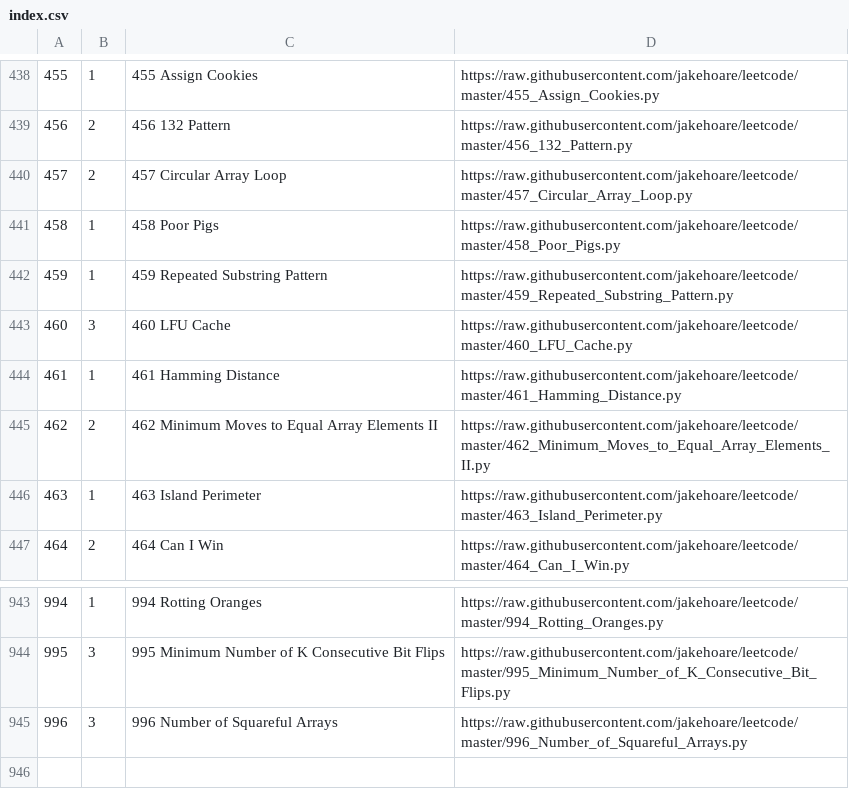
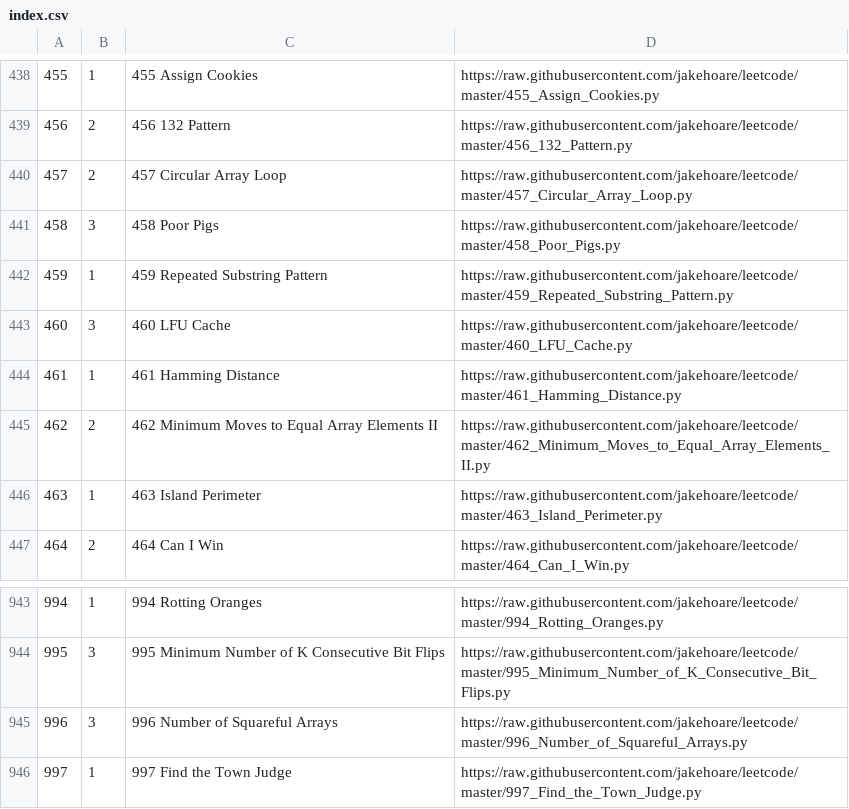
Before and after one commit to jakehoare/leetcode, a CSV file: index.csv, drawn as a sheet; only a part is shown, gaps mark what is left out.

Commit message:
Update index.

```diff
--- a/index.csv
+++ b/index.csv
@@ -440,3 +440,3 @@
 457,2,457 Circular Array Loop,https://raw.githubusercontent.com/jakehoare/leetcode/master/457_Circular_Array_Loop.py
-458,1,458 Poor Pigs,https://raw.githubusercontent.com/jakehoare/leetcode/master/458_Poor_Pigs.py
+458,3,458 Poor Pigs,https://raw.githubusercontent.com/jakehoare/leetcode/master/458_Poor_Pigs.py
 459,1,459 Repeated Substring Pattern,https://raw.githubusercontent.com/jakehoare/leetcode/master/459_Repeated_Substring_Pattern.py
@@ -945 +945,2 @@
 996,3,996 Number of Squareful Arrays,https://raw.githubusercontent.com/jakehoare/leetcode/master/996_Number_of_Squareful_Arrays.py
+997,1,997 Find the Town Judge,https://raw.githubusercontent.com/jakehoare/leetcode/master/997_Find_the_Town_Judge.py
```
